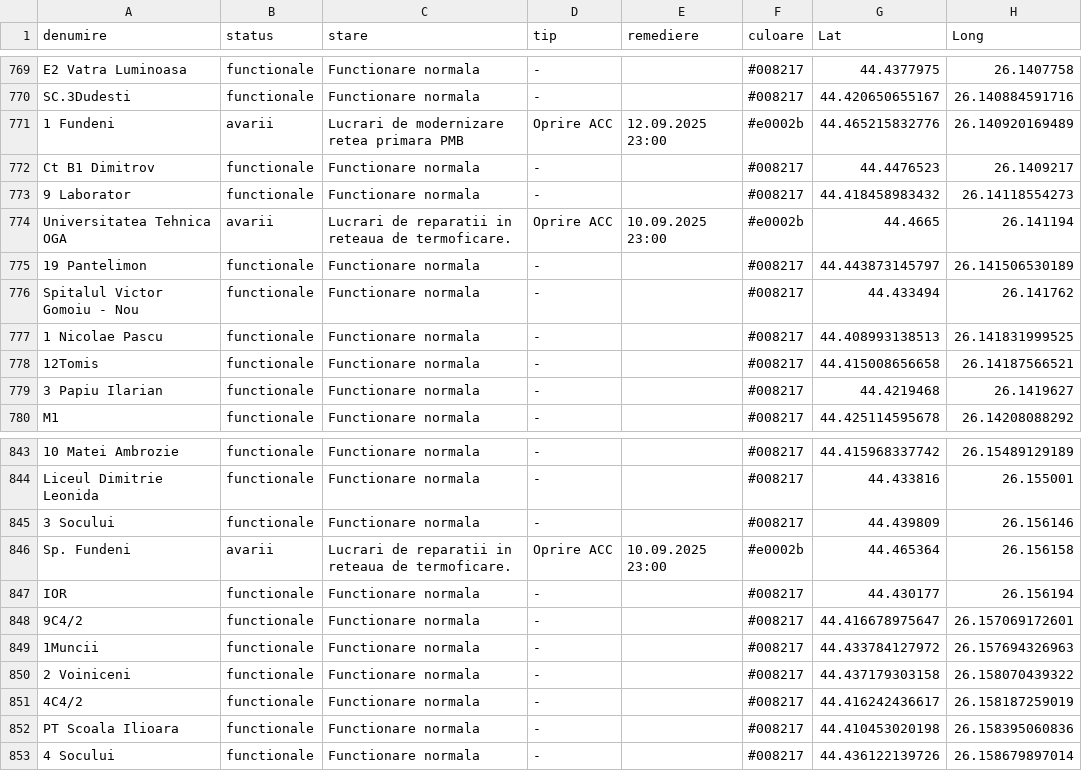
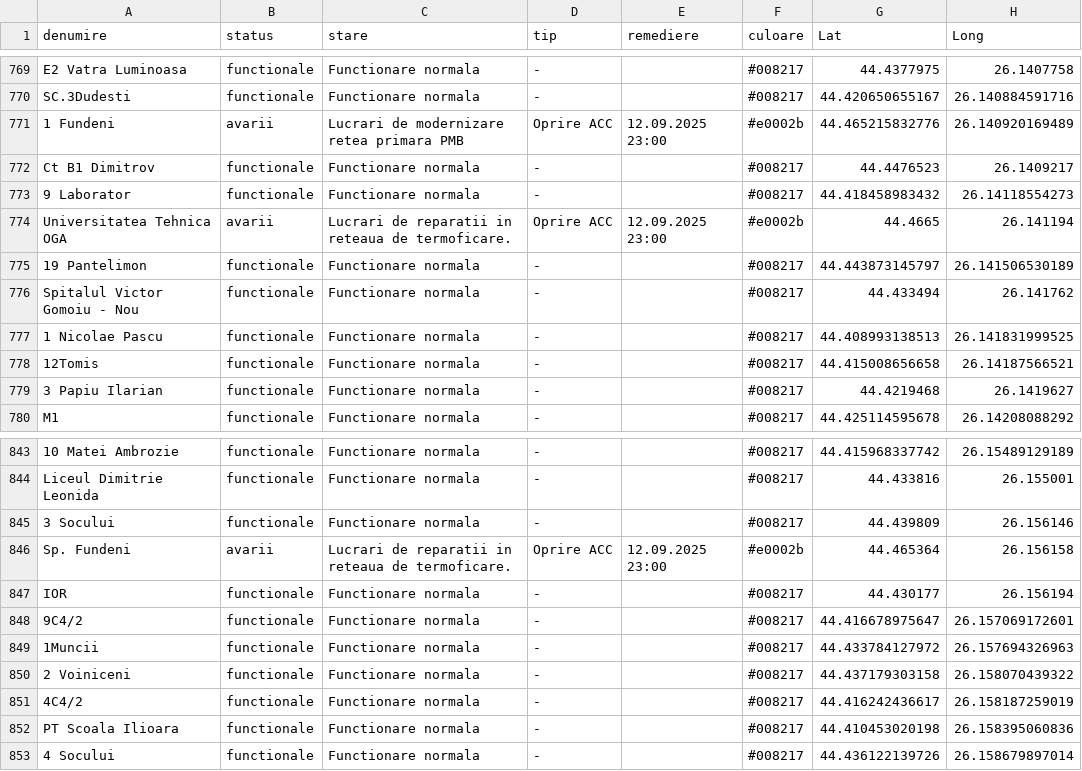
Before and after one commit to gov2-ro/prometeu, a CSV file: data/cmteb/status-sistem-termoficare-bucuresti.csv, drawn as a sheet; only a part is shown, gaps mark what is left out.

```diff
--- a/data/cmteb/status-sistem-termoficare-bucuresti.csv
+++ b/data/cmteb/status-sistem-termoficare-bucuresti.csv
@@ -773,3 +773,3 @@ Ct B1 Dimitrov,functionale,Functionare normala,-,,#008217,44.4476523,26.1409217
 9 Laborator,functionale,Functionare normala,-,,#008217,44.418458983432,26.14118554273
-Universitatea Tehnica OGA,avarii,Lucrari de reparatii in reteaua de termoficare.,Oprire ACC,10.09.2025 23:00,#e0002b,44.4665,26.141194
+Universitatea Tehnica OGA,avarii,Lucrari de reparatii in reteaua de termoficare.,Oprire ACC,12.09.2025 23:00,#e0002b,44.4665,26.141194
 19 Pantelimon,functionale,Functionare normala,-,,#008217,44.443873145797,26.141506530189
@@ -845,3 +845,3 @@ Liceul Dimitrie Leonida,functionale,Functionare normala,-,,#008217,44.433816,26.
 3 Socului,functionale,Functionare normala,-,,#008217,44.439809,26.156146
-Sp. Fundeni,avarii,Lucrari de reparatii in reteaua de termoficare.,Oprire ACC,10.09.2025 23:00,#e0002b,44.465364,26.156158
+Sp. Fundeni,avarii,Lucrari de reparatii in reteaua de termoficare.,Oprire ACC,12.09.2025 23:00,#e0002b,44.465364,26.156158
 IOR,functionale,Functionare normala,-,,#008217,44.430177,26.156194
```
Also changed, not shown: data/andnet/csv/temperatura.csv, data/politia-de-frontiera/trafic-frontiere-map.csv, 7 other files.
